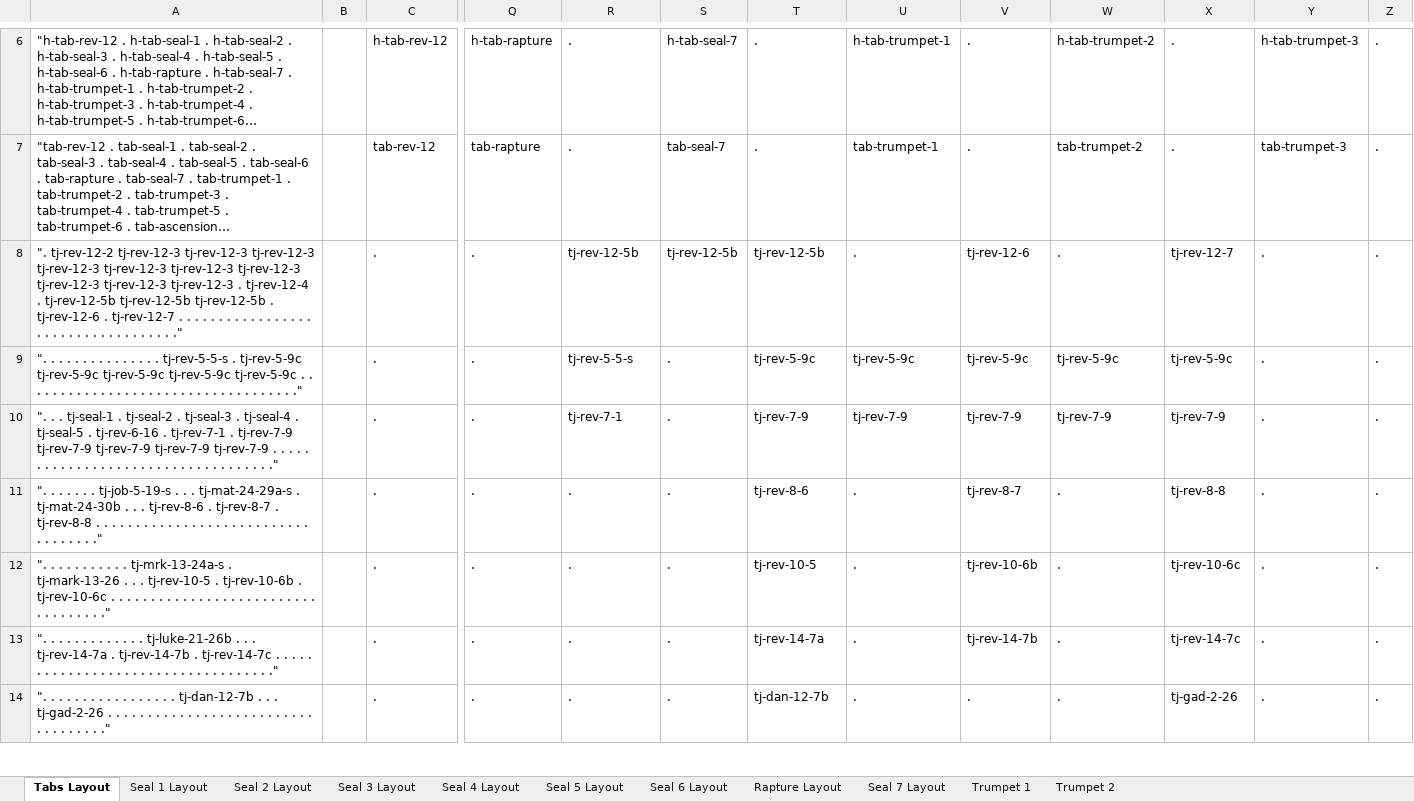
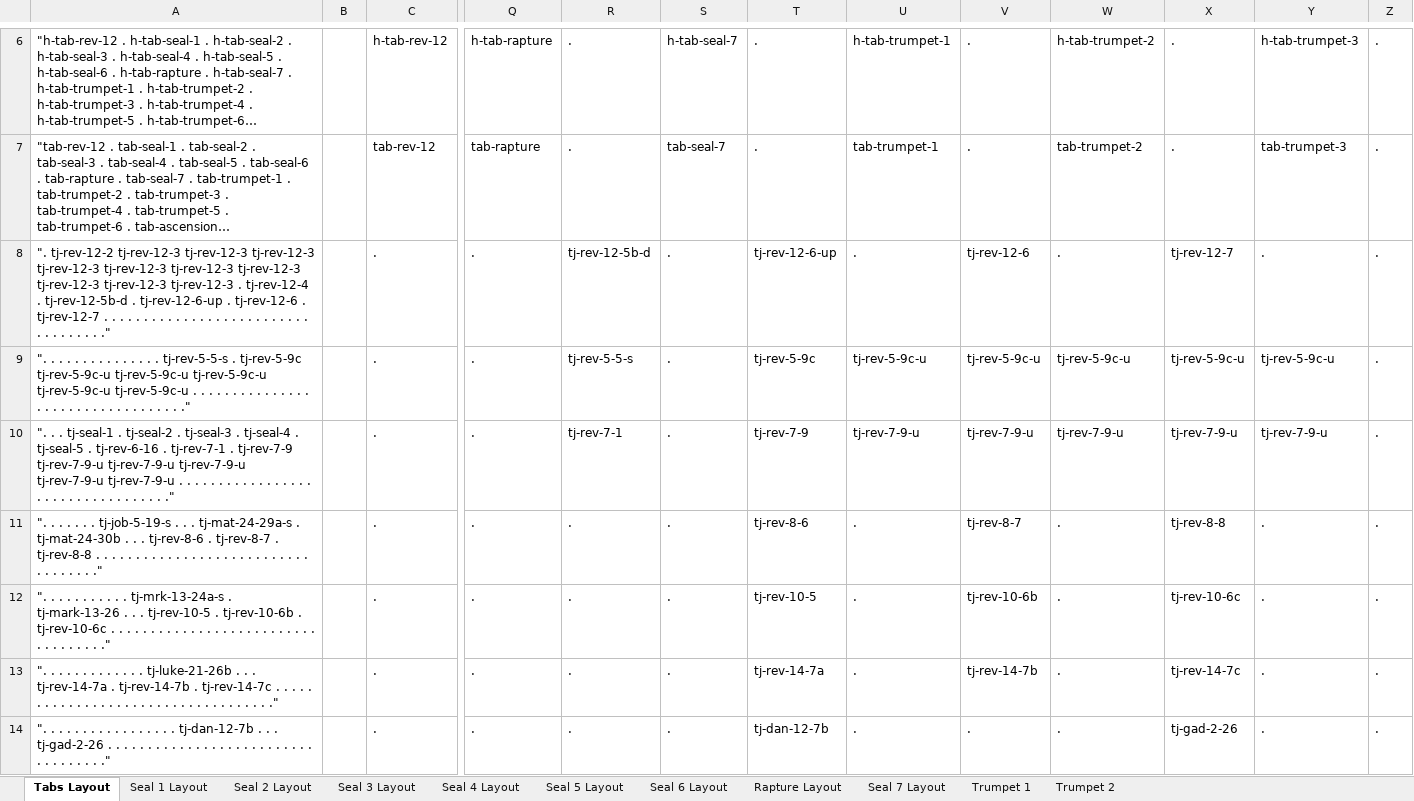
Before and after one commit to Jaco-Campher/GodOnly, an Excel workbook: Go/Data/Layouts.xlsx, sheet Tabs Layout, drawn as a sheet; only a part is shown, gaps mark what is left out; long unchanged cells end in …; values as stored, in another font and other column widths than the file's, no borders; the diff covers the shown part only; the diff names each change by its address in the sheet, - before the commit and + after, or states it on an @@ line.

```diff
--- a/Go/Data/Layouts.xlsx (sheet Tabs Layout)
+++ b/Go/Data/Layouts.xlsx (sheet Tabs Layout)
-A8: …tj-rev-12-4 . tj-rev-12-5b tj-rev-12-5b tj-rev-12-5b . tj-rev-12-6…
+A8: …tj-rev-12-4 . tj-rev-12-5b-d . tj-rev-12-6-up . tj-rev-12-6…
-R8: tj-rev-12-5b
+R8: tj-rev-12-5b-d
-S8: tj-rev-12-5b
+S8: .
-T8: tj-rev-12-5b
+T8: tj-rev-12-6-up
-A9: …. tj-rev-5-9c tj-rev-5-9c tj-rev-5-9c tj-rev-5-9c tj-rev-5-9c . . .…
+A9: …. tj-rev-5-9c tj-rev-5-9c-u tj-rev-5-9c-u tj-rev-5-9c-u tj-rev-5-9c-u tj-rev-5-9c-u . .…
-U9: tj-rev-5-9c
+U9: tj-rev-5-9c-u
-V9: tj-rev-5-9c
+V9: tj-rev-5-9c-u
-W9: tj-rev-5-9c
+W9: tj-rev-5-9c-u
-X9: tj-rev-5-9c
+X9: tj-rev-5-9c-u
-Y9: .
+Y9: tj-rev-5-9c-u
-A10: …. tj-rev-7-9 tj-rev-7-9 tj-rev-7-9 tj-rev-7-9 tj-rev-7-9 . . .…
+A10: …. tj-rev-7-9 tj-rev-7-9-u tj-rev-7-9-u tj-rev-7-9-u tj-rev-7-9-u tj-rev-7-9-u . .…
-U10: tj-rev-7-9
+U10: tj-rev-7-9-u
-V10: tj-rev-7-9
+V10: tj-rev-7-9-u
-W10: tj-rev-7-9
+W10: tj-rev-7-9-u
-X10: tj-rev-7-9
+X10: tj-rev-7-9-u
-Y10: .
+Y10: tj-rev-7-9-u
```
Also changed, not shown: 34 edited cells elsewhere in this sheet, 33 other files.
